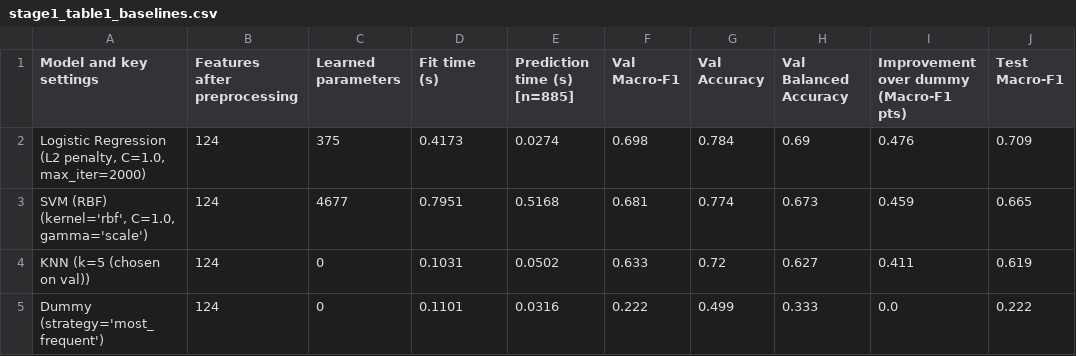
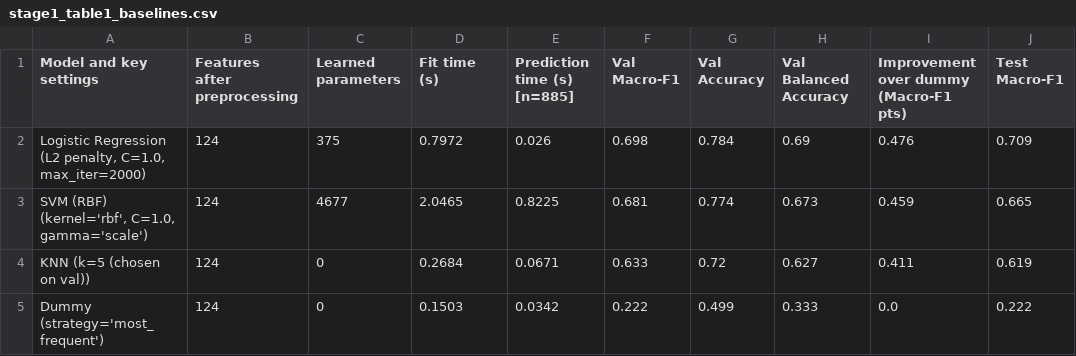
Before and after one commit to mremani11/DS3000-Project, a CSV file: artifacts/results/stage1_table1_baselines.csv, drawn as a sheet; only a part is shown; the diff names each change by its address in the sheet, - before the commit and + after, or states it on an @@ line.

Commit message:
Complete Task 7: Stage 1 conclusion and unresolved risk analysis

```diff
--- a/artifacts/results/stage1_table1_baselines.csv
+++ b/artifacts/results/stage1_table1_baselines.csv
-D2 (Fit time (s)): 0.4173
+D2 (Fit time (s)): 0.7972
-E2 (Prediction time (s) [n=885]): 0.0274
+E2 (Prediction time (s) [n=885]): 0.026
-D3 (Fit time (s)): 0.7951
+D3 (Fit time (s)): 2.0465
-E3 (Prediction time (s) [n=885]): 0.5168
+E3 (Prediction time (s) [n=885]): 0.8225
-D4 (Fit time (s)): 0.1031
+D4 (Fit time (s)): 0.2684
-E4 (Prediction time (s) [n=885]): 0.0502
+E4 (Prediction time (s) [n=885]): 0.0671
-D5 (Fit time (s)): 0.1101
+D5 (Fit time (s)): 0.1503
-E5 (Prediction time (s) [n=885]): 0.0316
+E5 (Prediction time (s) [n=885]): 0.0342
```
